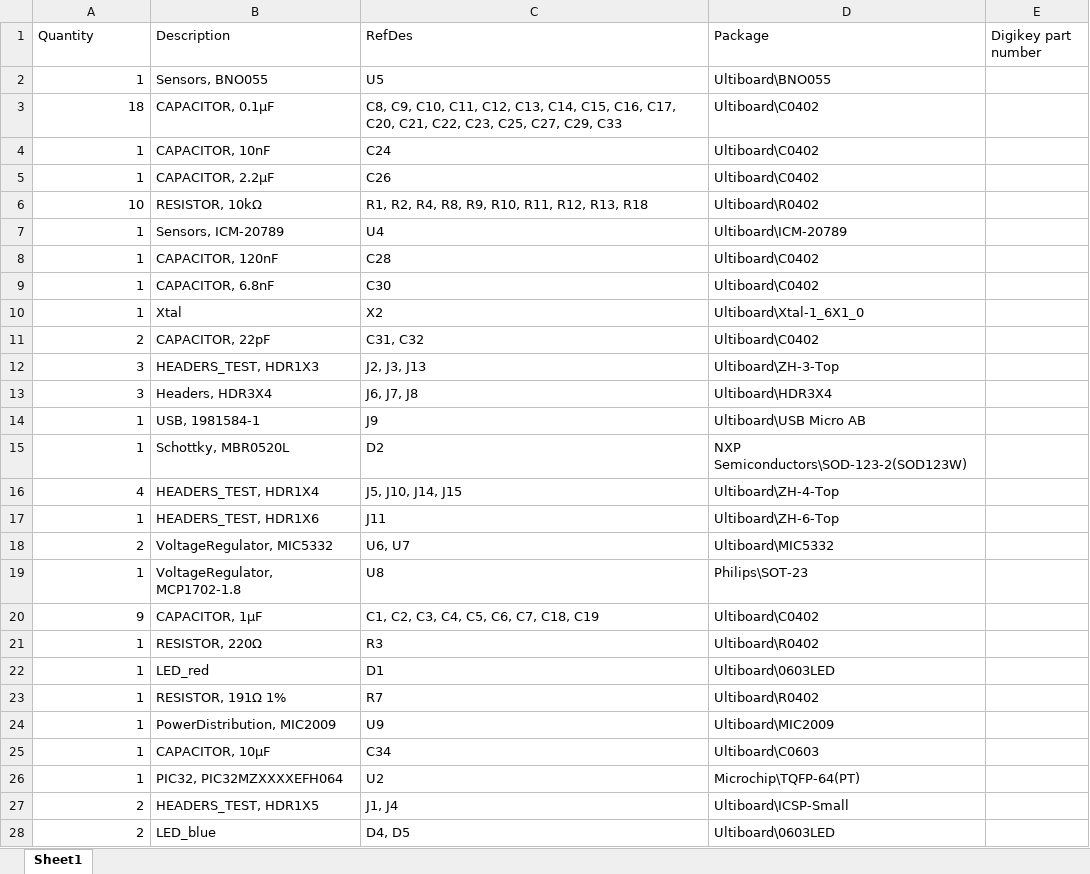
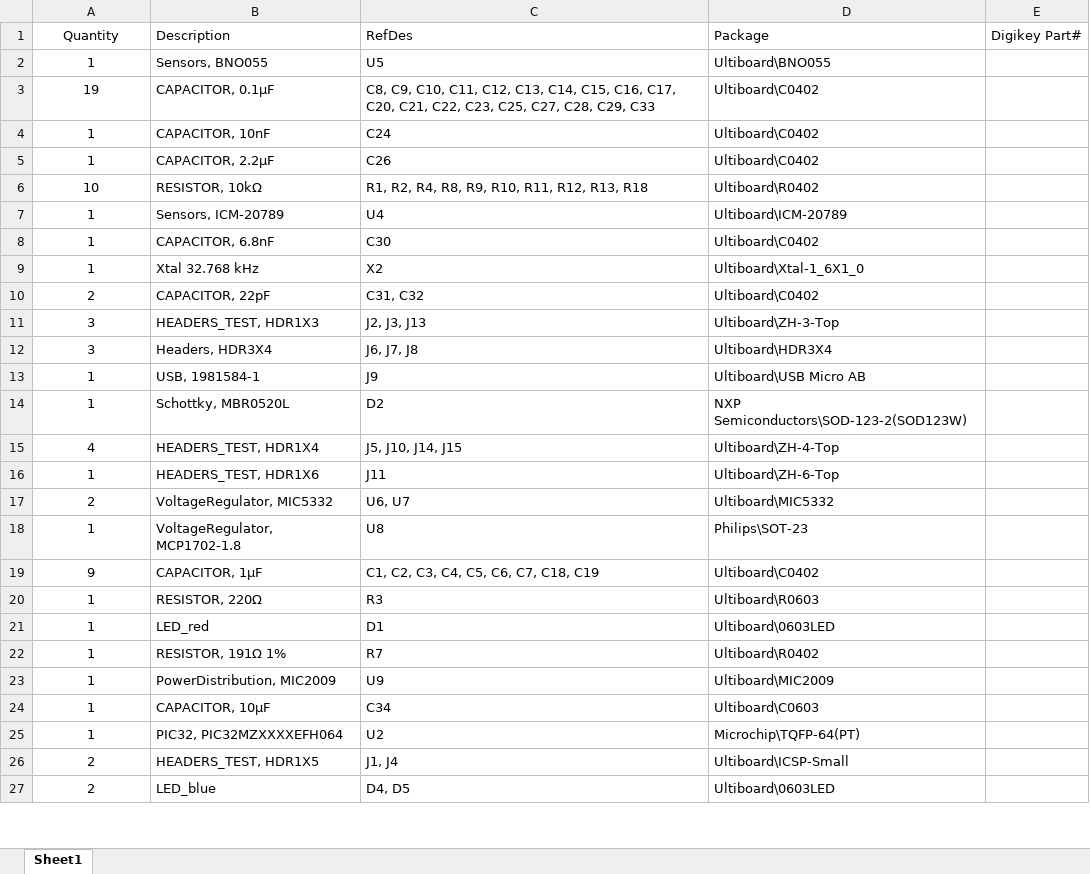
Before and after one commit to bemcgarvey/QPilot, an Excel workbook: schematic/BOM.xlsx, sheet Sheet1, drawn as a sheet; only a part is shown; values as stored, in another font and other column widths than the file's, no borders; removed rows and columns are numbered as before the commit, all else as after; the diff covers the shown part only; the diff names each change by its address in the sheet, - before the commit and + after, or states it on an @@ line.

Commit message:
Updated BOM

```diff
--- a/schematic/BOM.xlsx (sheet Sheet1)
+++ b/schematic/BOM.xlsx (sheet Sheet1)
-A1 alignment: left
+A1 alignment: center
-E1: Digikey part number
+E1: Digikey Part#
-A2:A7 alignment: right
+A2:A7 alignment: center
-A3 (Quantity): 18
+A3 (Quantity): 19
-C3 (RefDes): …C25, C27, C29, C33
+C3 (RefDes): …C25, C27, C28, C29, C33
-row 8: 1 | CAPACITOR, 120nF | C28 | Ultiboard\C0402
-A8:A27 alignment: right
+A8:A27 alignment: center
-B9 (Description): Xtal
+B9 (Description): Xtal 32.768 kHz
-D20 (Package): Ultiboard\R0402
+D20 (Package): Ultiboard\R0603
```
Also changed, not shown: 2 added rows, 1 removed row, 1 edited cell and cell formats elsewhere in this sheet.
